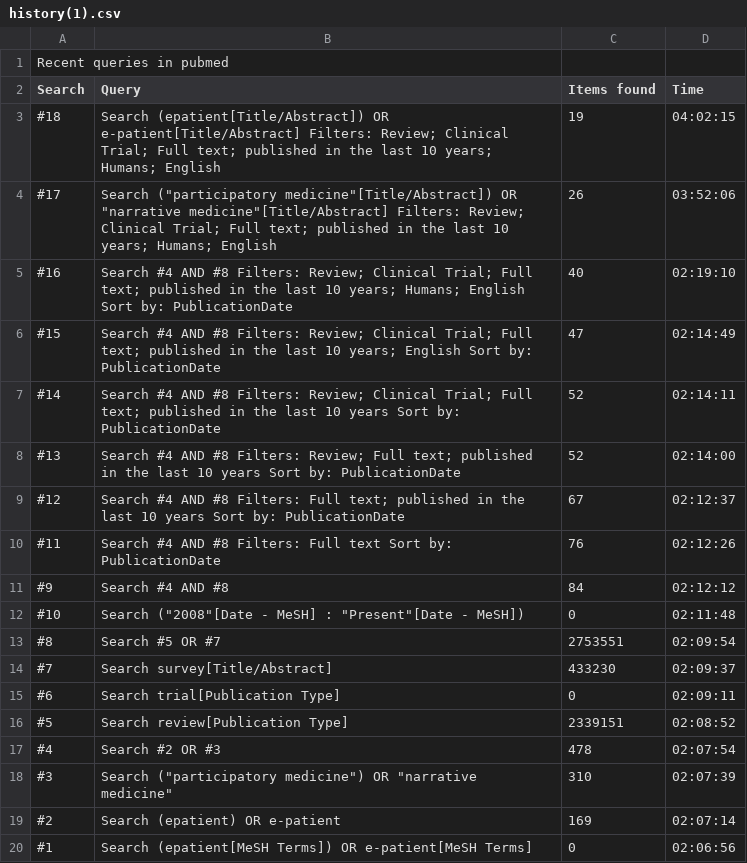
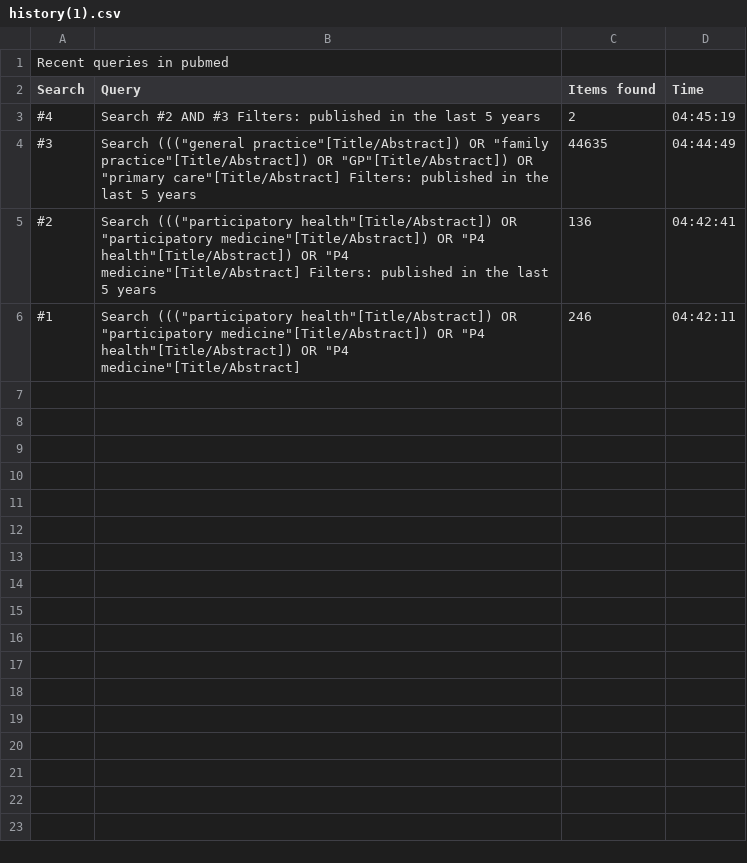
Before and after one commit to arinbasu/Patients_partners, a CSV file: figures/history(1)/history(1).csv, drawn as a sheet.

Commit message:
added file figures/history(1)/history(1).csv

```diff
--- a/figures/history(1)/history(1).csv
+++ b/figures/history(1)/history(1).csv
@@ -2,19 +2,5 @@ Recent queries in pubmed
 Search,Query,Items found,Time
-#18,"Search (epatient[Title/Abstract]) OR e-patient[Title/Abstract] Filters: Review; Clinical Trial; Full text; published in the last 10 years; Humans; English",19,04:02:15
-#17,"Search (""participatory medicine""[Title/Abstract]) OR ""narrative medicine""[Title/Abstract] Filters: Review; Clinical Trial; Full text; published in the last 10 years; Humans; English",26,03:52:06
-#16,"Search #4 AND #8 Filters: Review; Clinical Trial; Full text; published in the last 10 years; Humans; English Sort by: PublicationDate",40,02:19:10
-#15,"Search #4 AND #8 Filters: Review; Clinical Trial; Full text; published in the last 10 years; English Sort by: PublicationDate",47,02:14:49
-#14,"Search #4 AND #8 Filters: Review; Clinical Trial; Full text; published in the last 10 years Sort by: PublicationDate",52,02:14:11
-#13,"Search #4 AND #8 Filters: Review; Full text; published in the last 10 years Sort by: PublicationDate",52,02:14:00
-#12,"Search #4 AND #8 Filters: Full text; published in the last 10 years Sort by: PublicationDate",67,02:12:37
-#11,"Search #4 AND #8 Filters: Full text Sort by: PublicationDate",76,02:12:26
-#9,"Search #4 AND #8",84,02:12:12
-#10,"Search (""2008""[Date - MeSH] : ""Present""[Date - MeSH])",0,02:11:48
-#8,"Search #5 OR #7",2753551,02:09:54
-#7,"Search survey[Title/Abstract]",433230,02:09:37
-#6,"Search trial[Publication Type]",0,02:09:11
-#5,"Search review[Publication Type]",2339151,02:08:52
-#4,"Search #2 OR #3",478,02:07:54
-#3,"Search (""participatory medicine"") OR ""narrative medicine""",310,02:07:39
-#2,"Search (epatient) OR e-patient",169,02:07:14
-#1,"Search (epatient[MeSH Terms]) OR e-patient[MeSH Terms]",0,02:06:56
+#4,"Search #2 AND #3 Filters: published in the last 5 years",2,04:45:19
+#3,"Search (((""general practice""[Title/Abstract]) OR ""family practice""[Title/Abstract]) OR ""GP""[Title/Abstract]) OR ""primary care""[Title/Abstract] Filters: published in the last 5 years",44635,04:44:49
+#2,"Search (((""participatory health""[Title/Abstract]) OR ""participatory medicine""[Title/Abstract]) OR ""P4 health""[Title/Abstract]) OR ""P4 medicine""[Title/Abstract] Filters: published in the last 5 years",136,04:42:41
+#1,"Search (((""participatory health""[Title/Abstract]) OR ""participatory medicine""[Title/Abstract]) OR ""P4 health""[Title/Abstract]) OR ""P4 medicine""[Title/Abstract]",246,04:42:11
```
